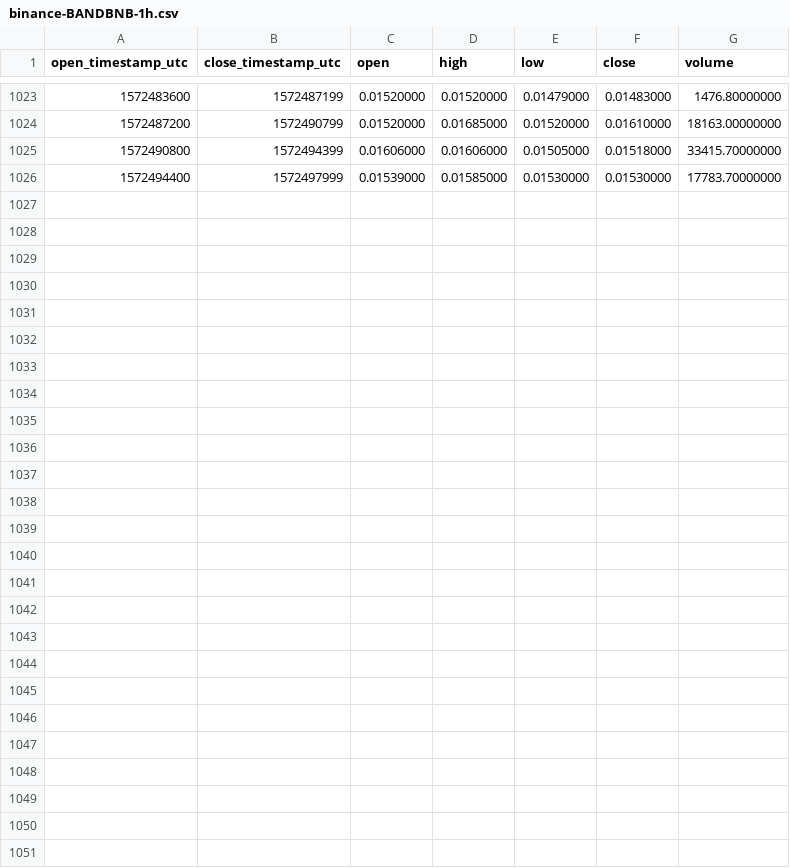
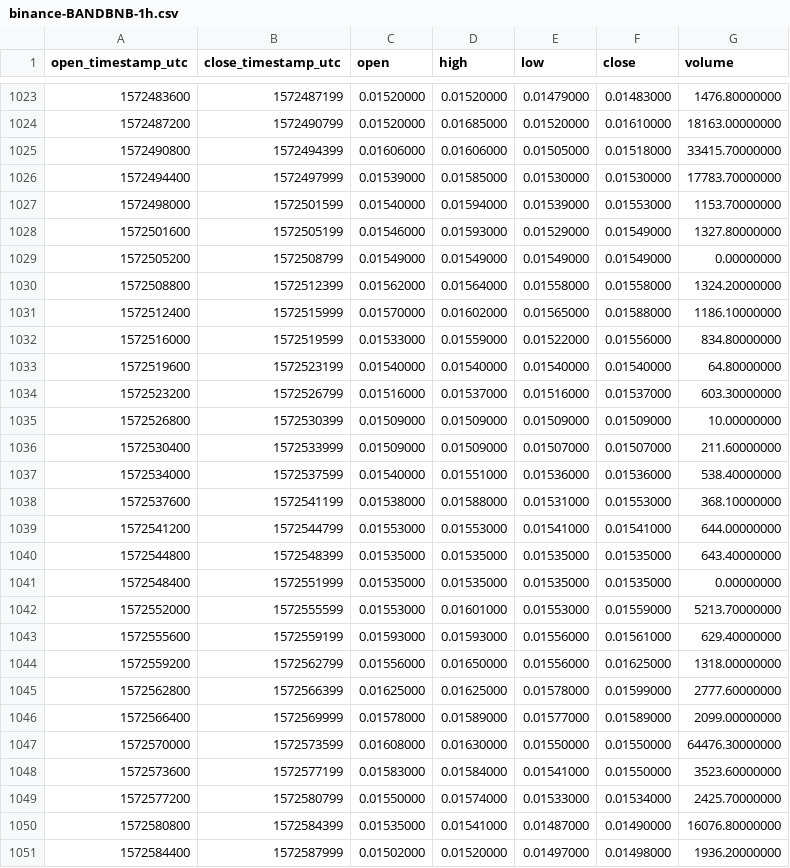
Before and after one commit to cryptobigbro/binance-BANDBNB, a CSV file: binance-BANDBNB-1h.csv, drawn as a sheet; only a part is shown, gaps mark what is left out.

Commit message:
Update OHLCV data.

```diff
--- a/binance-BANDBNB-1h.csv
+++ b/binance-BANDBNB-1h.csv
@@ -1026 +1026,26 @@ open_timestamp_utc,close_timestamp_utc,open,high,low,close,volume
 1572494400,1572497999,0.01539000,0.01585000,0.01530000,0.01530000,17783.70000000
+1572498000,1572501599,0.01540000,0.01594000,0.01539000,0.01553000,1153.70000000
+1572501600,1572505199,0.01546000,0.01593000,0.01529000,0.01549000,1327.80000000
+1572505200,1572508799,0.01549000,0.01549000,0.01549000,0.01549000,0.00000000
+1572508800,1572512399,0.01562000,0.01564000,0.01558000,0.01558000,1324.20000000
+1572512400,1572515999,0.01570000,0.01602000,0.01565000,0.01588000,1186.10000000
+1572516000,1572519599,0.01533000,0.01559000,0.01522000,0.01556000,834.80000000
+1572519600,1572523199,0.01540000,0.01540000,0.01540000,0.01540000,64.80000000
+1572523200,1572526799,0.01516000,0.01537000,0.01516000,0.01537000,603.30000000
+1572526800,1572530399,0.01509000,0.01509000,0.01509000,0.01509000,10.00000000
+1572530400,1572533999,0.01509000,0.01509000,0.01507000,0.01507000,211.60000000
+1572534000,1572537599,0.01540000,0.01551000,0.01536000,0.01536000,538.40000000
+1572537600,1572541199,0.01538000,0.01588000,0.01531000,0.01553000,368.10000000
+1572541200,1572544799,0.01553000,0.01553000,0.01541000,0.01541000,644.00000000
+1572544800,1572548399,0.01535000,0.01535000,0.01535000,0.01535000,643.40000000
+1572548400,1572551999,0.01535000,0.01535000,0.01535000,0.01535000,0.00000000
+1572552000,1572555599,0.01553000,0.01601000,0.01553000,0.01559000,5213.70000000
+1572555600,1572559199,0.01593000,0.01593000,0.01556000,0.01561000,629.40000000
+1572559200,1572562799,0.01556000,0.01650000,0.01556000,0.01625000,1318.00000000
+1572562800,1572566399,0.01625000,0.01625000,0.01578000,0.01599000,2777.60000000
+1572566400,1572569999,0.01578000,0.01589000,0.01577000,0.01589000,2099.00000000
+1572570000,1572573599,0.01608000,0.01630000,0.01550000,0.01550000,64476.30000000
+1572573600,1572577199,0.01583000,0.01584000,0.01541000,0.01550000,3523.60000000
+1572577200,1572580799,0.01550000,0.01574000,0.01533000,0.01534000,2425.70000000
+1572580800,1572584399,0.01535000,0.01541000,0.01487000,0.01490000,16076.80000000
+1572584400,1572587999,0.01502000,0.01520000,0.01497000,0.01498000,1936.20000000
```
Also changed, not shown: binance-BANDBNB-1d.csv, 1 other file.
